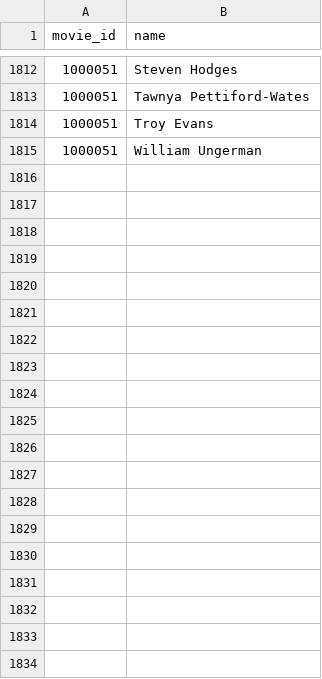
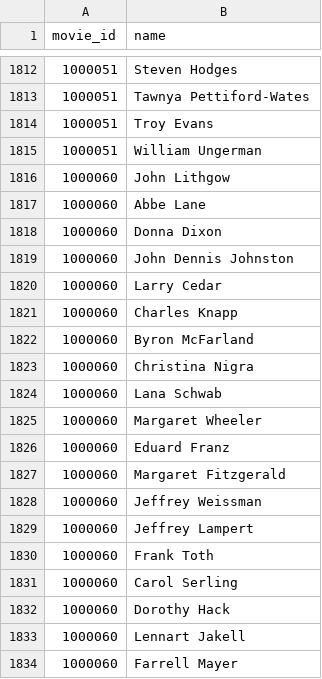
Before and after one commit to mark-jb/blankcheck, a CSV file: manual.castlist.csv, drawn as a sheet; only a part is shown, gaps mark what is left out; the diff covers the shown part only.

Commit message:
more TV; fix foreign names

```diff
--- a/manual.castlist.csv
+++ b/manual.castlist.csv
@@ -1815 +1815,20 @@ movie_id,name
 1000051,William Ungerman
+1000060,John Lithgow
+1000060,Abbe Lane
+1000060,Donna Dixon
+1000060,John Dennis Johnston
+1000060,Larry Cedar
+1000060,Charles Knapp
+1000060,Byron McFarland
+1000060,Christina Nigra
+1000060,Lana Schwab
+1000060,Margaret Wheeler
+1000060,Eduard Franz
+1000060,Margaret Fitzgerald
+1000060,Jeffrey Weissman
+1000060,Jeffrey Lampert
+1000060,Frank Toth
+1000060,Carol Serling
+1000060,Dorothy Hack
+1000060,Lennart Jakell
+1000060,Farrell Mayer
```
Also changed, not shown: 32 added rows elsewhere in this file, movies.cleaned.csv, movies.with.ids.csv, 18 other files.
